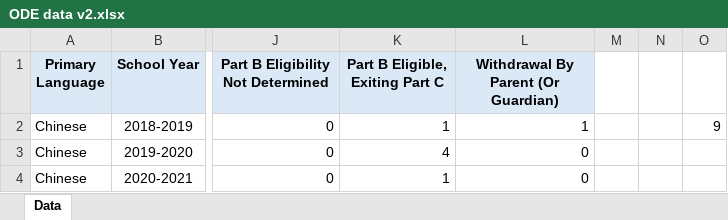
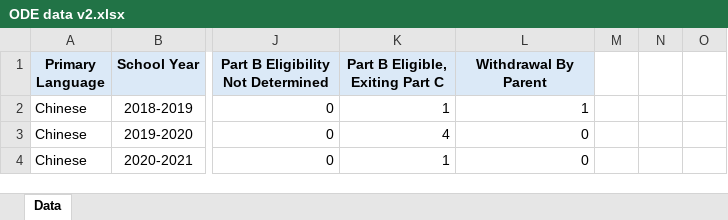
Before and after one commit to maihata/EDLD652_Diss, an Excel workbook: Data/ODE data v2.xlsx, sheet Data, drawn as a sheet; only a part is shown, gaps mark what is left out; values as stored, in another font and other column widths than the file's, no borders; conditional formats not drawn; the diff names each change by its address in the sheet, - before the commit and + after, or states it on an @@ line.

Commit message:
v2.qmd: imported child count (19_20), visualizations, ODE home languages

```diff
--- a/Data/ODE data v2.xlsx (sheet Data)
+++ b/Data/ODE data v2.xlsx (sheet Data)
-L1: Withdrawal By Parent (Or Guardian)
+L1: Withdrawal By Parent
-O2: 9
+O2: (empty)
```
Also changed, not shown: 23 other files.
